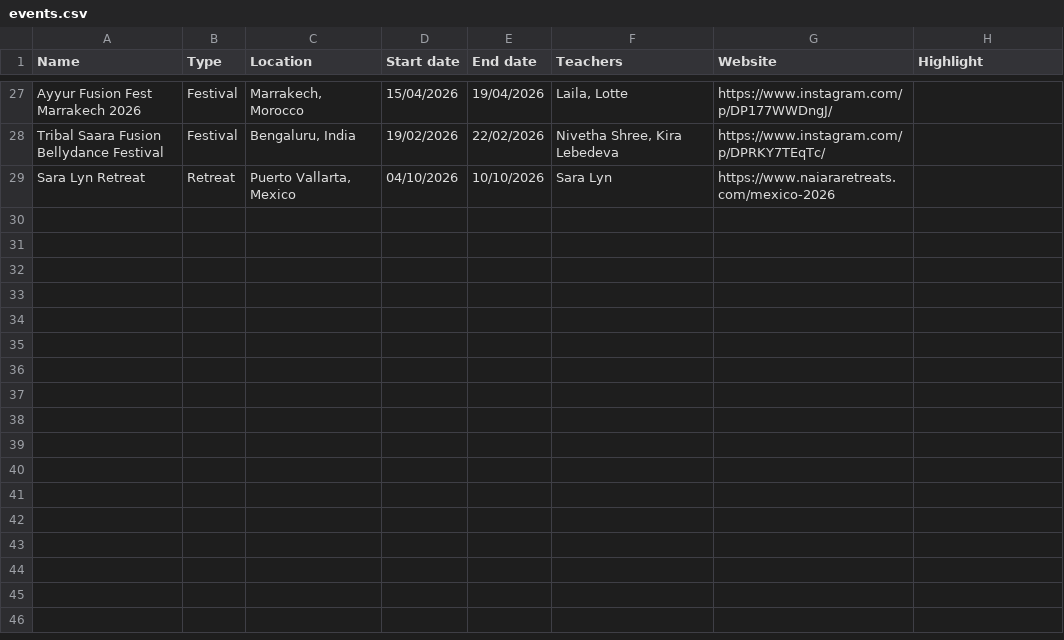
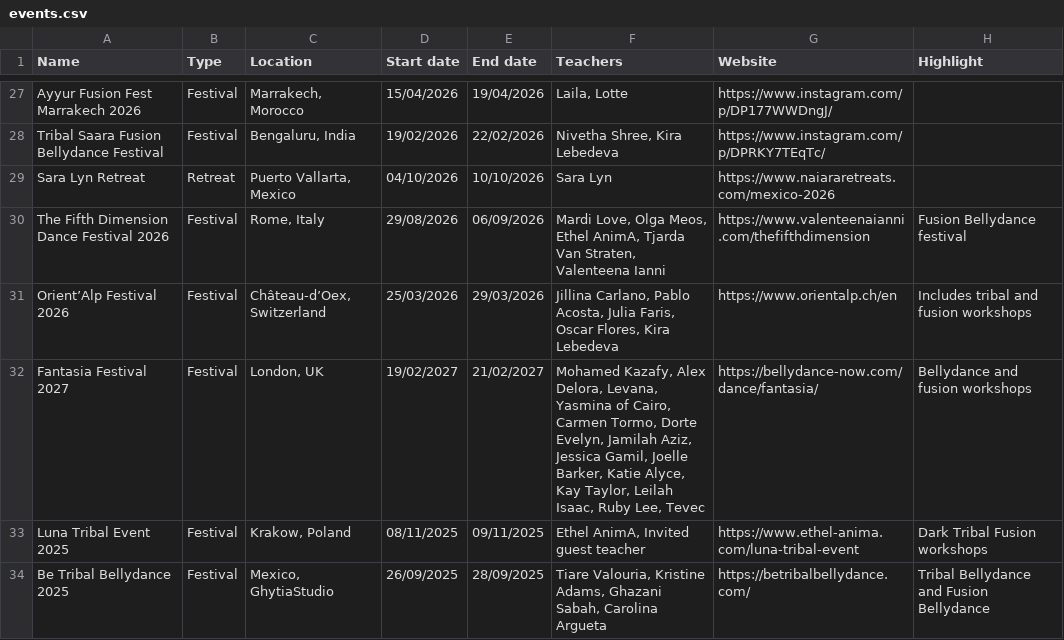
Before and after one commit to satavisha/TFBDMap3, a CSV file: public/data/events.csv, drawn as a sheet; only a part is shown, gaps mark what is left out; the diff names each change by its address in the sheet, - before the commit and + after, or states it on an @@ line.

Commit message:
Add new global dance events

```diff
--- a/public/data/events.csv
+++ b/public/data/events.csv
+row 30: The Fifth Dimension Dance Festival 2026 | Festival | Rome, Italy | 29/08/2026 | 06/09/2026 | Mardi Love, Olga Meos, Ethel AnimA, Tjarda Van Straten, Valenteena Ianni | https://www.valenteenaianni.com/thefifthdimension | Fusion Bellydance festival
+row 31: Orient’Alp Festival 2026 | Festival | Château-d’Oex, Switzerland | 25/03/2026 | 29/03/2026 | Jillina Carlano, Pablo Acosta, Julia Faris, Oscar Flores, Kira Lebedeva | https://www.orientalp.ch/en | Includes tribal and fusion workshops
+row 32: Fantasia Festival 2027 | Festival | London, UK | 19/02/2027 | 21/02/2027 | Mohamed Kazafy, Alex Delora, Levana, Yasmina of Cairo, Carmen Tormo, Dorte Evelyn, Jamilah Aziz, Jessica Gamil, Joelle Barker, Katie Alyce, Kay Taylor, Leilah Isaac, Ruby Lee, Tevec | https://bellydance-now.com/dance/fantasia/ | Bellydance and fusion workshops
+row 33: Luna Tribal Event 2025 | Festival | Krakow, Poland | 08/11/2025 | 09/11/2025 | Ethel AnimA, Invited guest teacher | https://www.ethel-anima.com/luna-tribal-event | Dark Tribal Fusion workshops
+row 34: Be Tribal Bellydance 2025 | Festival | Mexico, GhytiaStudio | 26/09/2025 | 28/09/2025 | Tiare Valouria, Kristine Adams, Ghazani Sabah, Carolina Argueta | https://betribalbellydance.com/ | Tribal Bellydance and Fusion Bellydance
```
Also changed, not shown: public/data/eventsRU.csv, 2 other files.
